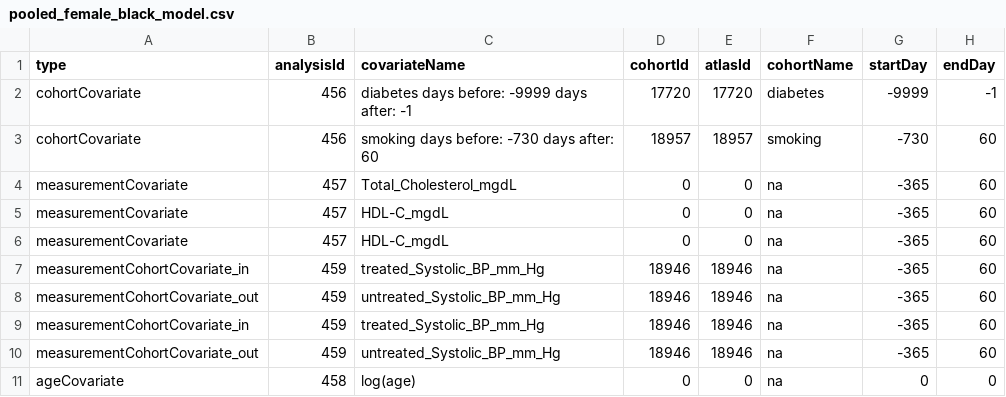
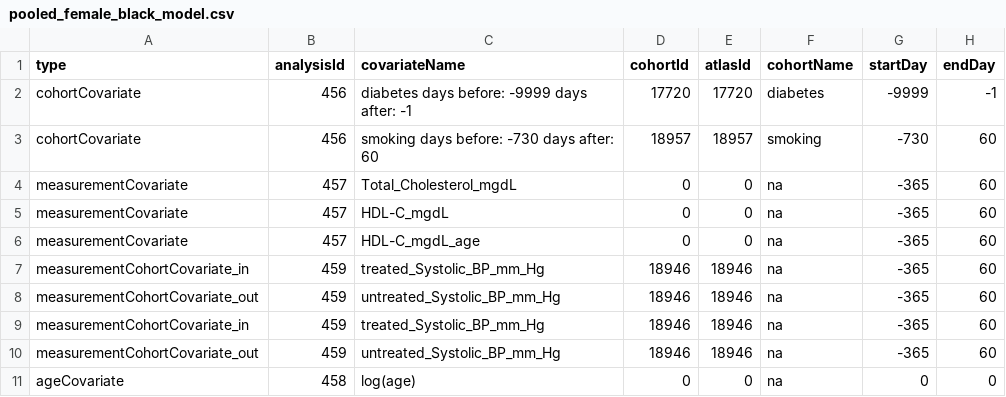
Before and after one commit to ohdsi-studies/PCE, a CSV file: inst/settings/pooled_female_black_model.csv, drawn as a sheet; only a part is shown; the diff names each change by its address in the sheet, - before the commit and + after, or states it on an @@ line.

```diff
--- a/inst/settings/pooled_female_black_model.csv
+++ b/inst/settings/pooled_female_black_model.csv
-C6 (covariateName): HDL-C_mgdL
+C6 (covariateName): HDL-C_mgdL_age
```
Also changed, not shown: inst/settings/pooled_female_non_black_model.csv, inst/settings/pooled_male_black_model.csv, 15 other files.
